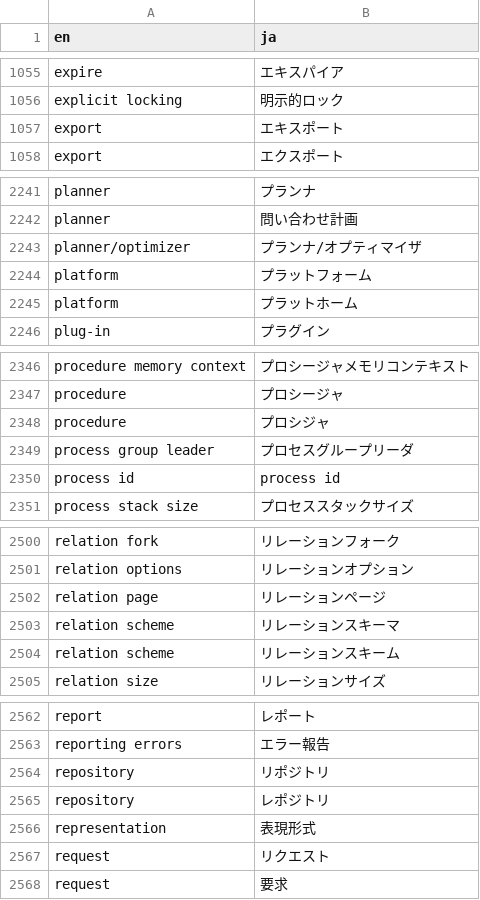
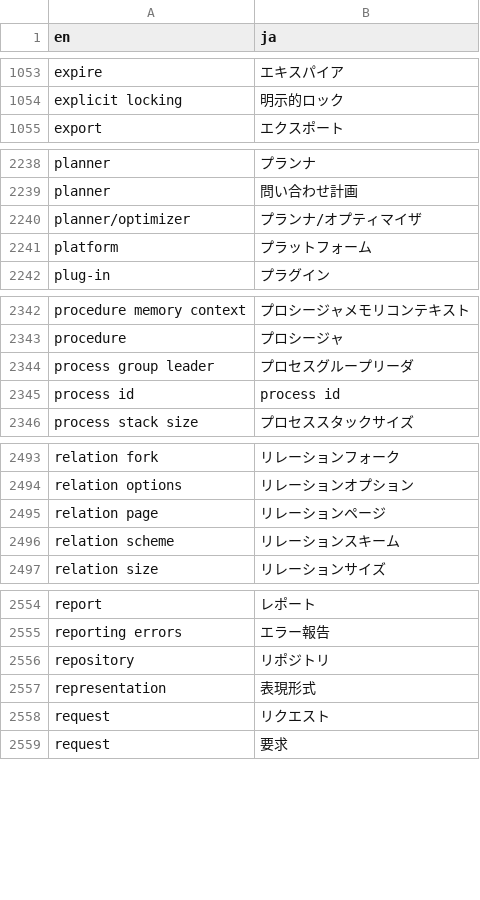
Before and after one commit to pgsql-jp/taiyaku, a CSV file: jpug-doc.en.ja.csv, drawn as a sheet; only a part is shown, gaps mark what is left out; the diff covers the shown part only; the diff names each change by its address in the sheet, - before the commit and + after, or states it on an @@ line.

```diff
--- a/jpug-doc.en.ja.csv
+++ b/jpug-doc.en.ja.csv
-row 1057: export | エキスポート
-row 2245: platform | プラットホーム
-row 2348: procedure | プロシジャ
-row 2503: relation scheme | リレーションスキーマ
-row 2565: repository | レポジトリ
```
Also changed, not shown: 11 removed rows and 5 edited cells elsewhere in this file.
